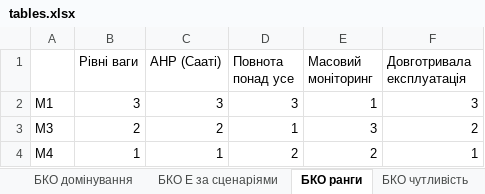
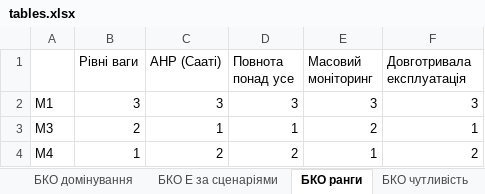
Before and after one commit to artemon08540/wsbench, an Excel workbook: results/main_v2/report/tables.xlsx, sheet БКО ранги, drawn as a sheet; values as stored, in another font and other column widths than the file's, no borders; the diff names each change by its address in the sheet, - before the commit and + after, or states it on an @@ line.

```diff
--- a/results/main_v2/report/tables.xlsx (sheet БКО ранги)
+++ b/results/main_v2/report/tables.xlsx (sheet БКО ранги)
-E2 (Масовий моніторинг): 1
+E2 (Масовий моніторинг): 3
-C3 (AHP (Сааті)): 2
+C3 (AHP (Сааті)): 1
-E3 (Масовий моніторинг): 3
+E3 (Масовий моніторинг): 2
-F3 (Довготривала експлуатація): 2
+F3 (Довготривала експлуатація): 1
-C4 (AHP (Сааті)): 1
+C4 (AHP (Сааті)): 2
-E4 (Масовий моніторинг): 2
+E4 (Масовий моніторинг): 1
-F4 (Довготривала експлуатація): 1
+F4 (Довготривала експлуатація): 2
```
Also changed, not shown: sheet БКО E від ваги К1, sheet БКО склад показників, sheet БКО E за сценаріями, sheet M14 трудомісткість, sheet БКО чутливість, 24 other files.
